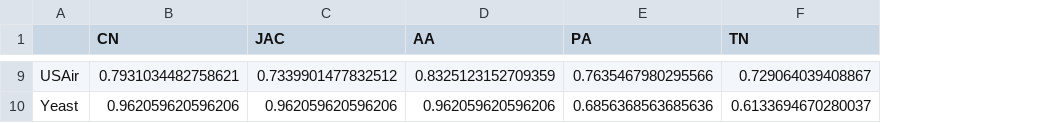
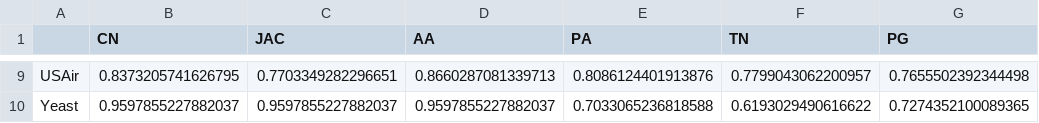
Before and after one commit to miamiasheep/Link-Prediction, a CSV file: result/f1.csv, drawn as a sheet; only a part is shown, gaps mark what is left out; the diff covers the shown part only; the diff names each change by its address in the sheet, - before the commit and + after, or states it on an @@ line.

```diff
--- a/result/f1.csv
+++ b/result/f1.csv
+column G (PG), rows 9-10: 0.7655502392344498 | 0.7274352100089365
-B9 (CN): 0.7931034482758621
+B9 (CN): 0.8373205741626795
-C9 (JAC): 0.7339901477832512
+C9 (JAC): 0.7703349282296651
-D9 (AA): 0.8325123152709359
+D9 (AA): 0.8660287081339713
-E9 (PA): 0.7635467980295566
+E9 (PA): 0.8086124401913876
-F9 (TN): 0.729064039408867
+F9 (TN): 0.7799043062200957
-B10 (CN): 0.962059620596206
+B10 (CN): 0.9597855227882037
-C10 (JAC): 0.962059620596206
+C10 (JAC): 0.9597855227882037
-D10 (AA): 0.962059620596206
+D10 (AA): 0.9597855227882037
-E10 (PA): 0.6856368563685636
+E10 (PA): 0.7033065236818588
-F10 (TN): 0.6133694670280037
+F10 (TN): 0.6193029490616622
```
Also changed, not shown: 30 edited cells elsewhere in this file, result/auc.csv, 4 other files.
